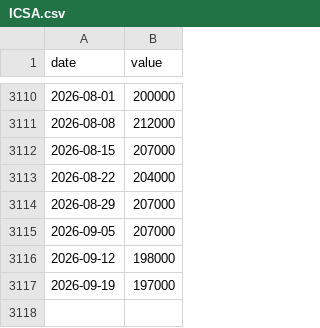
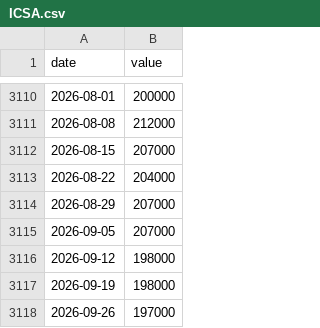
Before and after one commit to hahajongha/for_dashboard, a CSV file: investment_model/data/fred/ICSA.csv, drawn as a sheet; only a part is shown, gaps mark what is left out.

```diff
--- a/investment_model/data/fred/ICSA.csv
+++ b/investment_model/data/fred/ICSA.csv
@@ -3116,2 +3116,3 @@ date,value
 2026-09-12,198000
-2026-09-19,197000
+2026-09-19,198000
+2026-09-26,197000
```
Also changed, not shown: investment_model/data/fred/WALCL.csv, investment_model/data/fred/WRESBAL.csv, 49 other files.
